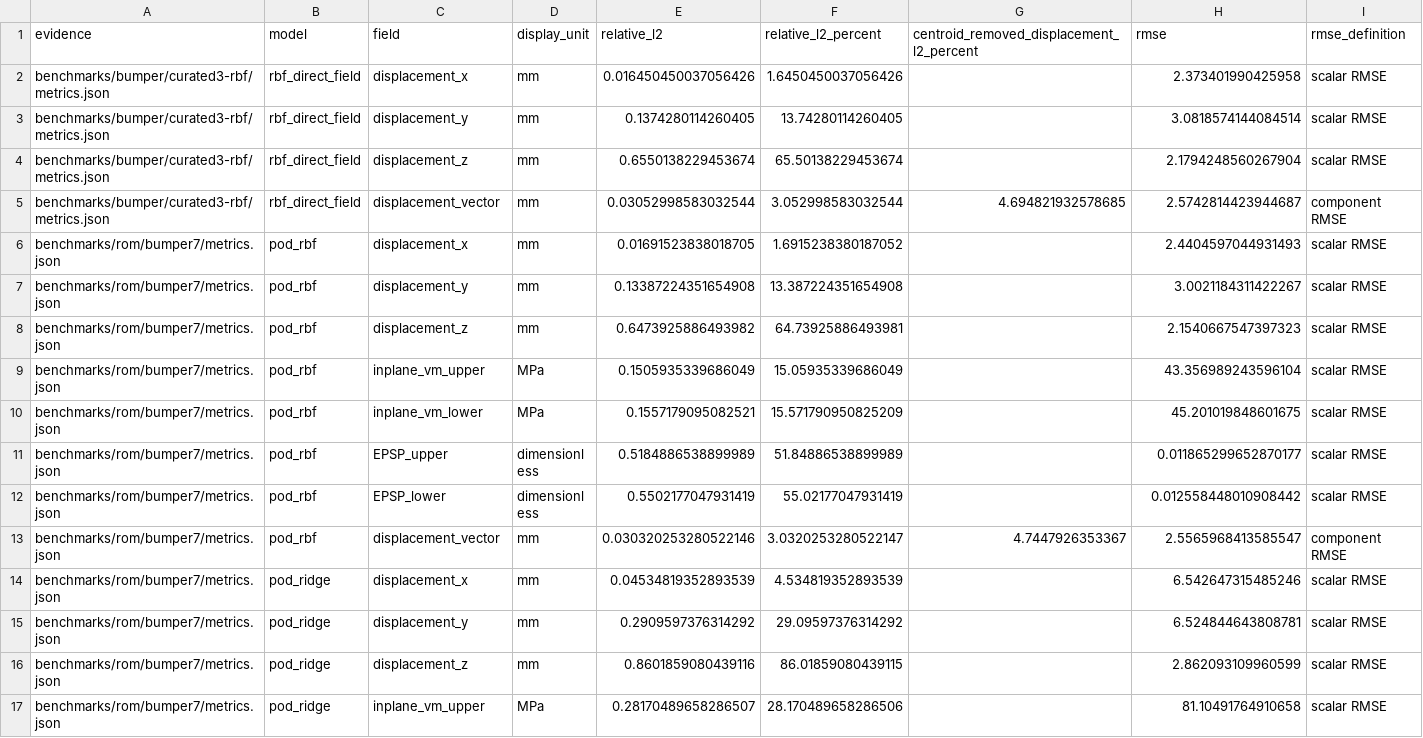
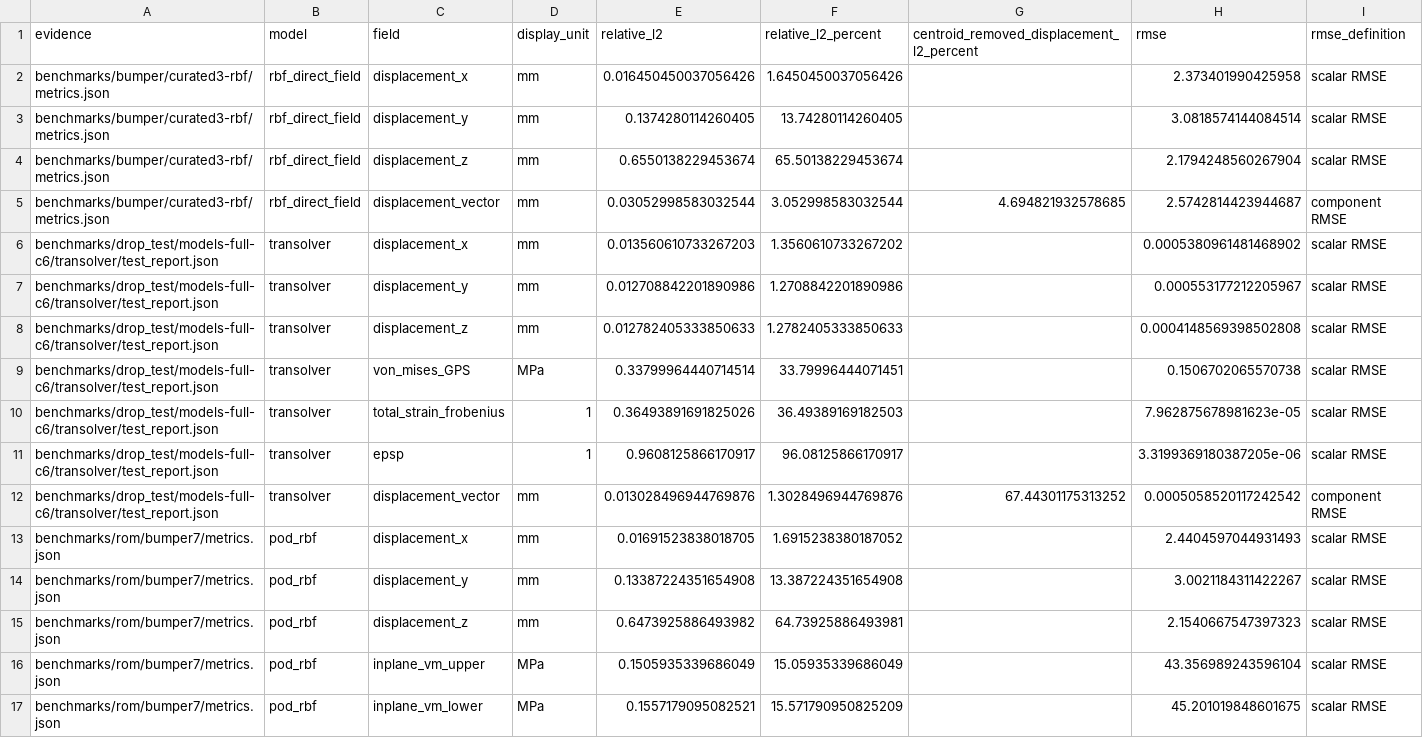
Before and after one commit to pikachu444/physicsnemo-impact-lab, a CSV file: outputs/expanded-research/comparison-fields.csv, drawn as a sheet; only a part is shown; the shorter side is filled out with more unchanged rows; rows hold the shown columns only; the diff names each change by its address in the sheet, - before the commit and + after, or states it on an @@ line.

Commit message:
Record first full-phone neural training and independently audited field errors

```diff
--- a/outputs/expanded-research/comparison-fields.csv
+++ b/outputs/expanded-research/comparison-fields.csv
+row 6: benchmarks/drop_test/models-full-c6/transolver/test_report.json | transolver | displacement_x | mm | 0.013560610733267203 | 1.3560610733267202 |  | 0.0005380961481468902 | scalar RMSE
+row 7: benchmarks/drop_test/models-full-c6/transolver/test_report.json | transolver | displacement_y | mm | 0.012708842201890986 | 1.2708842201890986 |  | 0.000553177212205967 | scalar RMSE
+row 8: benchmarks/drop_test/models-full-c6/transolver/test_report.json | transolver | displacement_z | mm | 0.012782405333850633 | 1.2782405333850633 |  | 0.0004148569398502808 | scalar RMSE
+row 9: benchmarks/drop_test/models-full-c6/transolver/test_report.json | transolver | von_mises_GPS | MPa | 0.33799964440714514 | 33.79996444071451 |  | 0.1506702065570738 | scalar RMSE
+row 10: benchmarks/drop_test/models-full-c6/transolver/test_report.json | transolver | total_strain_frobenius | 1 | 0.36493891691825026 | 36.49389169182503 |  | 7.962875678981623e-05 | scalar RMSE
+row 11: benchmarks/drop_test/models-full-c6/transolver/test_report.json | transolver | epsp | 1 | 0.9608125866170917 | 96.08125866170917 |  | 3.3199369180387205e-06 | scalar RMSE
+row 12: benchmarks/drop_test/models-full-c6/transolver/test_report.json | transolver | displacement_vector | mm | 0.013028496944769876 | 1.3028496944769876 | 67.44301175313252 | 0.0005058520117242542 | component RMSE
```
Also changed, not shown: 36 other files.
